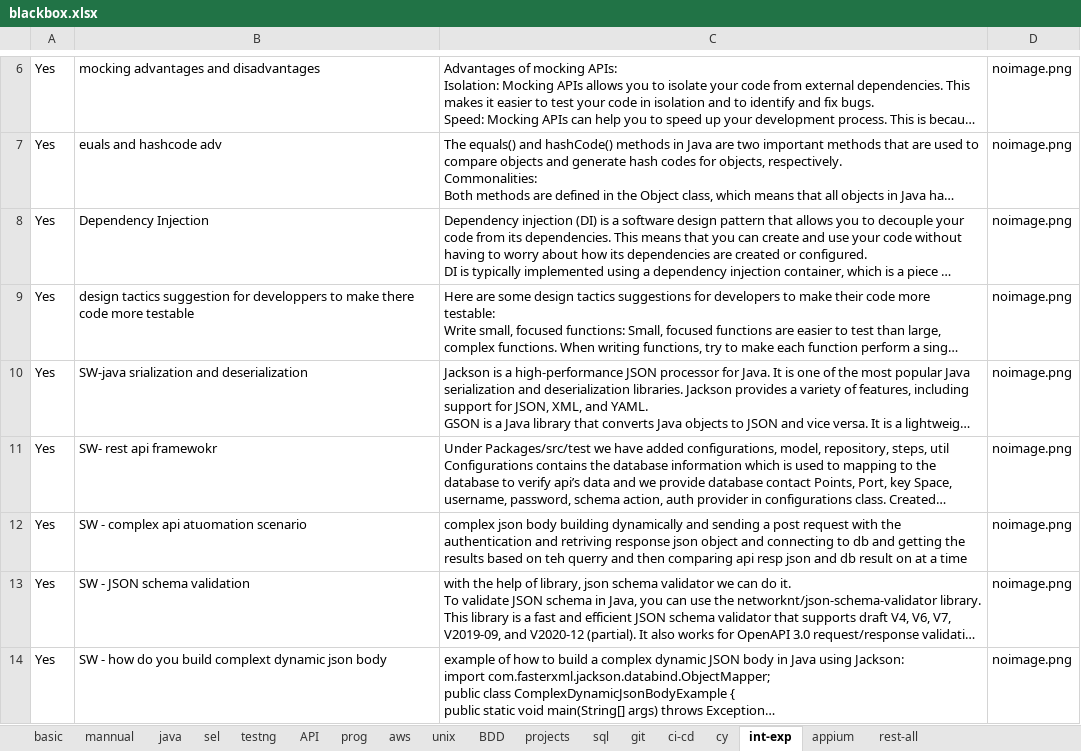
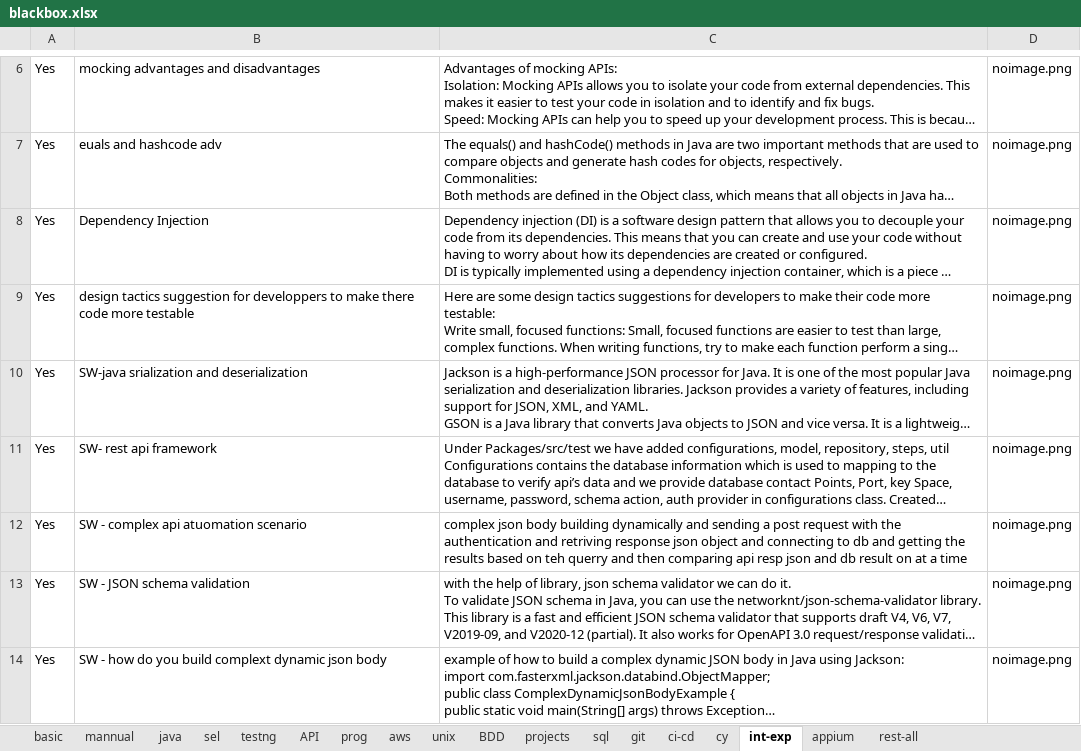
Before and after one commit to kasthurikranthikumar/pyweb, an Excel workbook: blackbox.xlsx, sheet int-exp, drawn as a sheet; only a part is shown, gaps mark what is left out; long unchanged cells end in …; values as stored, in another font and other column widths than the file's, no borders; charts and pictures not drawn; the diff covers the shown part only; the diff names each change by its address in the sheet, - before the commit and + after, or states it on an @@ line.

```diff
--- a/blackbox.xlsx (sheet int-exp)
+++ b/blackbox.xlsx (sheet int-exp)
-B11: SW- rest api framewokr
+B11: SW- rest api framework
```
Also changed, not shown: 1 edited cell elsewhere in this sheet.
